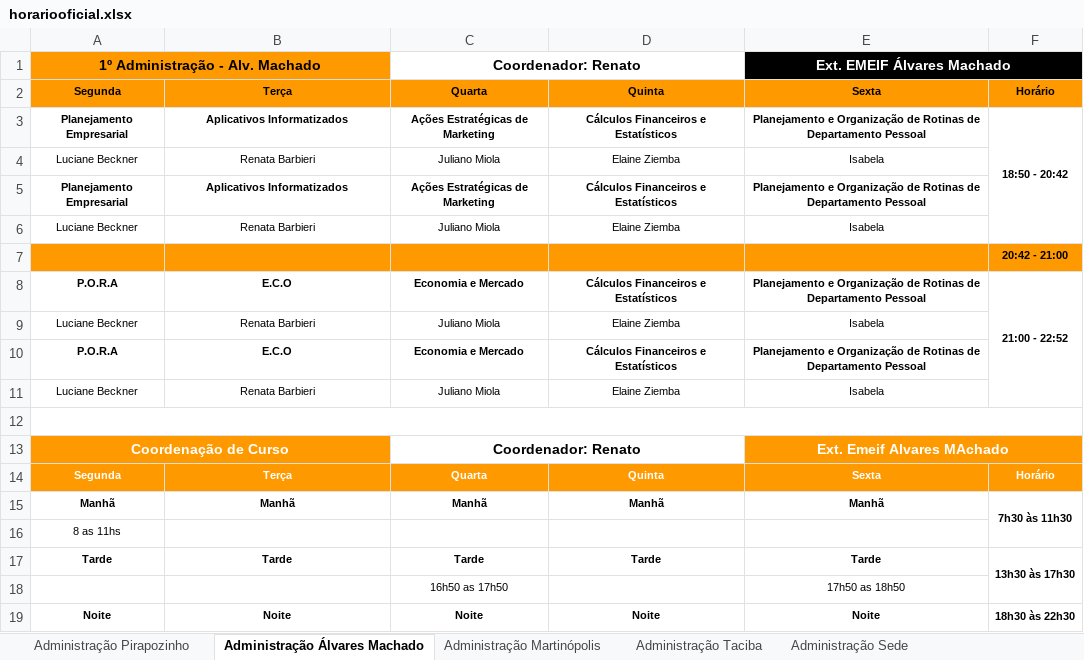
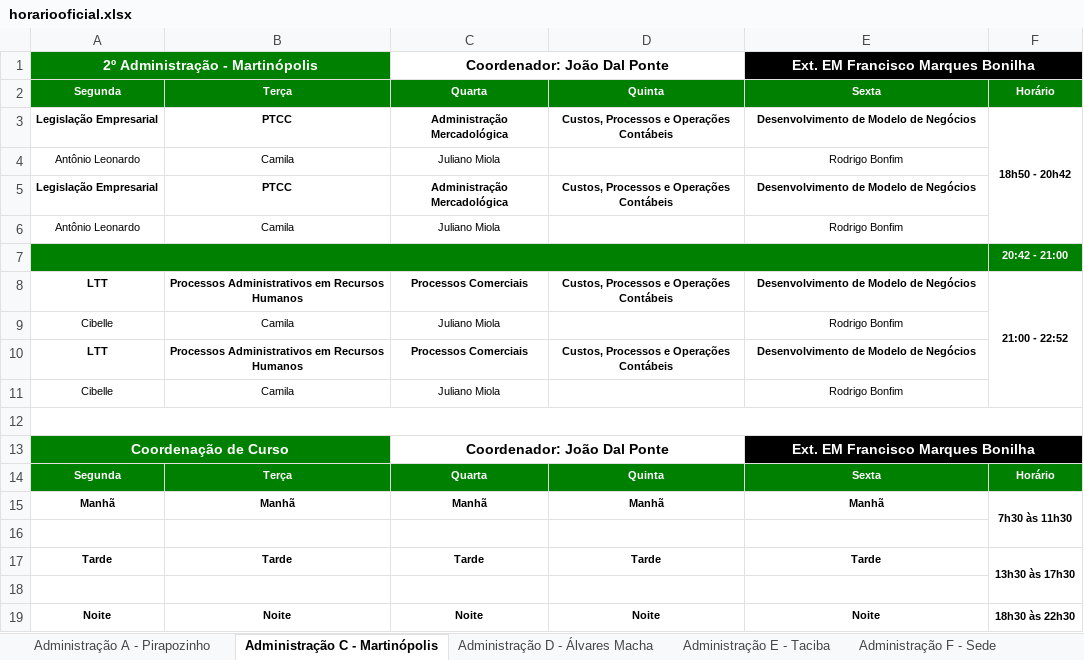
Before and after one commit to aprendendonuvem/arquivos, an Excel workbook: horariooficial.xlsx, sheet Administração C - Martinópolis, drawn as a sheet; only a part is shown; values as stored, in another font and other column widths than the file's, no borders; removed rows and columns are numbered as before the commit, all else as after; the diff covers the shown part only; the diff names each change by its address in the sheet, - before the commit and + after, or states it on an @@ line.

```diff
--- a/horariooficial.xlsx (sheet Administração C - Martinópolis)
+++ b/horariooficial.xlsx (sheet Administração C - Martinópolis)
-sheet tab: Administração Pirapozinho
+sheet tab: Administração A - Pirapozinho
-sheet tab: Administração Álvares Machado
+sheet tab: Administração C - Martinópolis
-sheet tab: Administração Martinópolis
+sheet tab: Administração D - Álvares Macha
-sheet tab: Administração Taciba
+sheet tab: Administração E - Taciba
-sheet tab: Administração Sede
+sheet tab: Administração F - Sede
-row 1: 1º Administração - Alv. Machado |  | Coordenador: Renato |  | Ext. EMEIF Álvares Machado
+row 1: 2º Administração - Martinópolis |  | Coordenador: João Dal Ponte |  | Ext. EM Francisco Marques Bonilha
@@ A2:F2 fill: #FF9900 → #008000, text colour: black → #FFFFFF @@
-row 3: Planejamento Empresarial | Aplicativos Informatizados | Ações Estratégicas de Marketing | Cálculos Financeiros e Estatísticos | Planejamento e Organização de Rotinas de Departamento Pessoal | 18:50 - 20:42
-row 4: Luciane Beckner | Renata Barbieri | Juliano Miola | Elaine Ziemba | Isabela
-row 5: Planejamento Empresarial | Aplicativos Informatizados | Ações Estratégicas de Marketing | Cálculos Financeiros e Estatísticos | Planejamento e Organização de Rotinas de Departamento Pessoal
-row 6: Luciane Beckner | Renata Barbieri | Juliano Miola | Elaine Ziemba | Isabela
+row 3: Legislação Empresarial | PTCC | Administração Mercadológica | Custos, Processos e Operações Contábeis | Desenvolvimento de Modelo de Negócios | 18h50 - 20h42
+row 4: Antônio Leonardo | Camila | Juliano Miola |  | Rodrigo Bonfim
+row 5: Legislação Empresarial | PTCC | Administração Mercadológica | Custos, Processos e Operações Contábeis | Desenvolvimento de Modelo de Negócios
+row 6: Antônio Leonardo | Camila | Juliano Miola |  | Rodrigo Bonfim
-A7 fill: #FF9900
+A7 fill: #008000
+A7:E7 merged
-B7:E7 fill: #FF9900
+B7:E7 fill: none
@@ F7 fill: #FF9900 → #008000, text colour: black → #FFFFFF @@
-row 8: P.O.R.A | E.C.O | Economia e Mercado | Cálculos Financeiros e Estatísticos | Planejamento e Organização de Rotinas de Departamento Pessoal | 21:00 - 22:52
-row 9: Luciane Beckner | Renata Barbieri | Juliano Miola | Elaine Ziemba | Isabela
-row 10: P.O.R.A | E.C.O | Economia e Mercado | Cálculos Financeiros e Estatísticos | Planejamento e Organização de Rotinas de Departamento Pessoal
-row 11: Luciane Beckner | Renata Barbieri | Juliano Miola | Elaine Ziemba | Isabela
+row 8: LTT | Processos Administrativos em Recursos Humanos | Processos Comerciais | Custos, Processos e Operações Contábeis | Desenvolvimento de Modelo de Negócios | 21:00 - 22:52
+row 9: Cibelle | Camila | Juliano Miola |  | Rodrigo Bonfim
+row 10: LTT | Processos Administrativos em Recursos Humanos | Processos Comerciais | Custos, Processos e Operações Contábeis | Desenvolvimento de Modelo de Negócios
+row 11: Cibelle | Camila | Juliano Miola |  | Rodrigo Bonfim
-A13 fill: #FF9900
+A13 fill: #008000
-C13: Coordenador: Renato
+C13: Coordenador: João Dal Ponte
-E13: Ext. Emeif Alvares MAchado
+E13: Ext. EM Francisco Marques Bonilha
-E13 fill: #FF9900
+E13 fill: #000000
-A14:F14 fill: #FF9900
+A14:F14 fill: #008000
-A16: 8 as 11hs
+A16: (empty)
-row 18:  |  | 16h50 as 17h50 |  | 17h50 as 18h50
+row 18: (empty)
```
Also changed, not shown: 1 added row and 1 removed row elsewhere in this sheet, sheet Administração D - Álvares Macha, sheet Redes de Computadores, sheet Administração A - Pirapozinho, sheet Recursos Humanos, sheet Transações Imobiliárias, sheet Multimídia, 15 more sheets, other sheet tabs.
